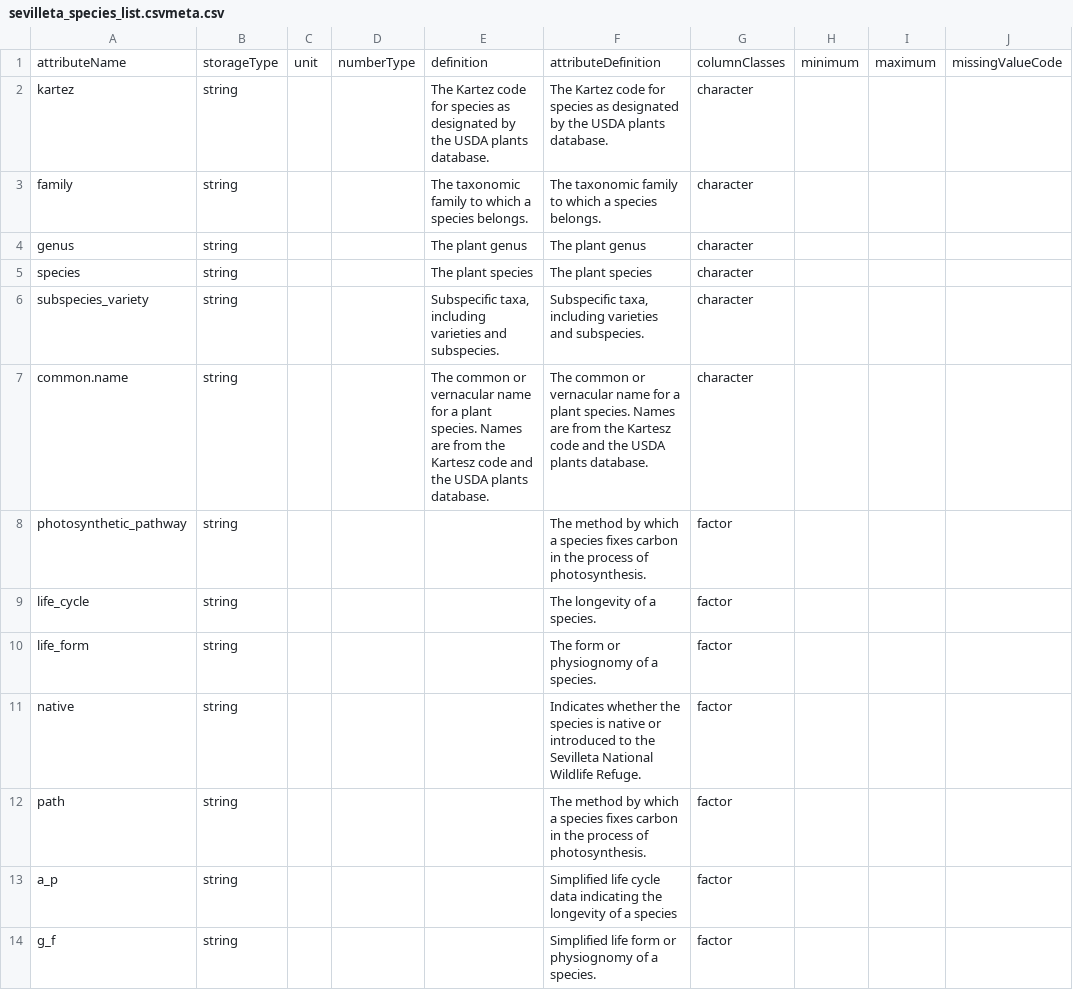
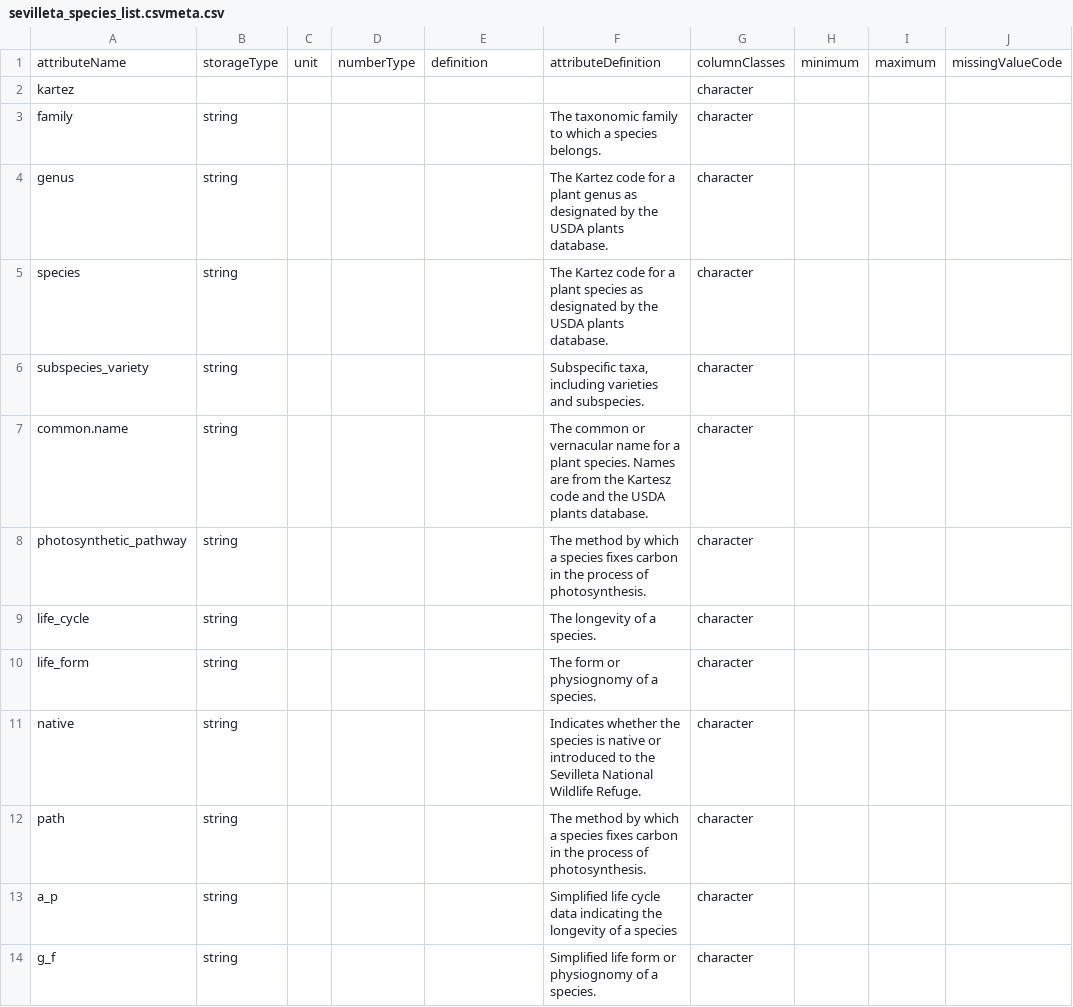
Before and after one commit to NCEAS/sev-comm-dyn, a CSV file: sevilleta_species_list.csvmeta.csv, drawn as a sheet; only a part is shown; the diff names each change by its address in the sheet, - before the commit and + after, or states it on an @@ line.

```diff
--- a/sevilleta_species_list.csvmeta.csv
+++ b/sevilleta_species_list.csvmeta.csv
-B2: string
+B2: (empty)
-E2: The Kartez code for species as designated by the USDA plants database.
+E2: (empty)
-F2: The Kartez code for species as designated by the USDA plants database.
+F2: (empty)
-E3: The taxonomic family to which a species belongs.
+E3: (empty)
-E4: The plant genus
+E4: (empty)
-F4: The plant genus
+F4: The Kartez code for a plant genus as designated by the USDA plants database.
-E5: The plant species
+E5: (empty)
-F5: The plant species
+F5: The Kartez code for a plant species as designated by the USDA plants database.
-E6: Subspecific taxa, including varieties and subspecies.
+E6: (empty)
-E7: The common or vernacular name for a plant species. Names are from the Kartesz code and the USDA plants database.
+E7: (empty)
-G8:G14: factor
+G8:G14: character
```
Also changed, not shown: peopledp1.csv, peopledp2.csv, 5 other files.
